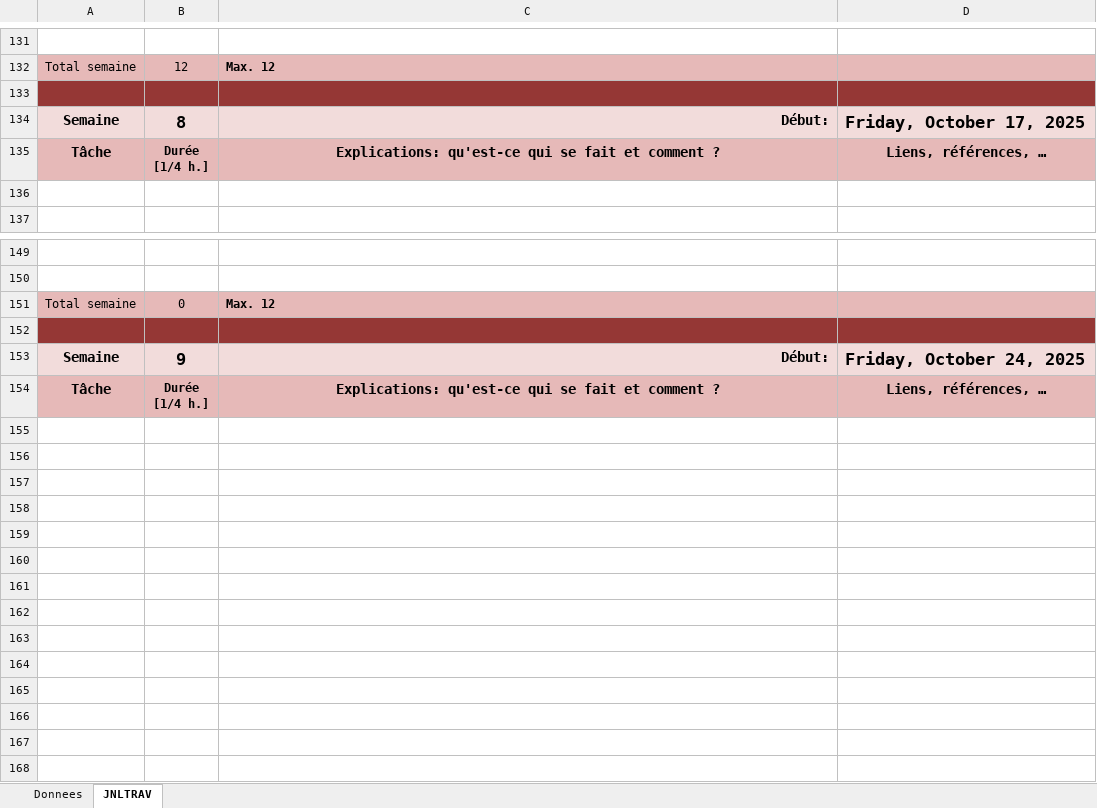
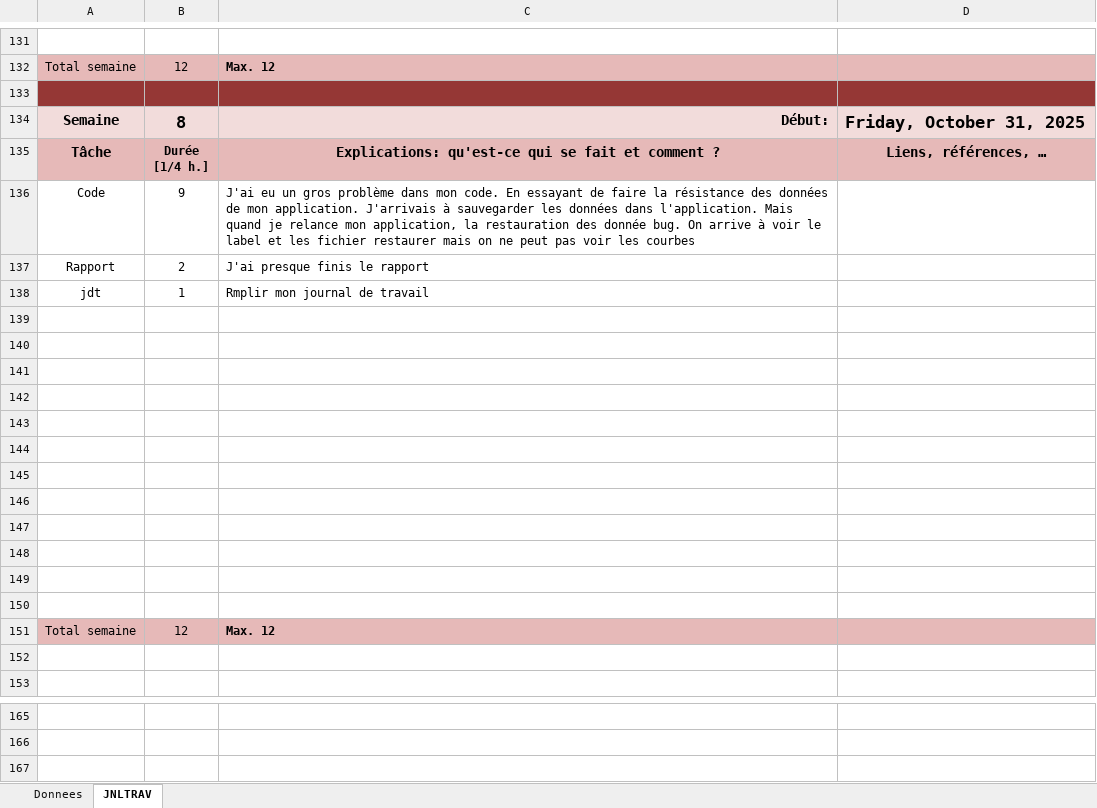
Before and after one commit to MBAMER/Plot_thos_lines_MathieuBamert, an Excel workbook: doc/m-planification-jnltrav-MathieuBamert.xlsm, sheet JNLTRAV, drawn as a sheet; only a part is shown, gaps mark what is left out; the shorter side is filled out with more unchanged rows; values as stored, in another font and other column widths than the file's, no borders; charts and pictures not drawn; removed rows and columns are numbered as before the commit, all else as after; ↵ is a line break in a cell; the diff covers the shown part only; the diff names each change by its address in the sheet, - before the commit and + after, or states it on an @@ line.

Commit message:
Doc(Journal de travail): Remplissage du journal de travail

```diff
--- a/doc/m-planification-jnltrav-MathieuBamert.xlsm (sheet JNLTRAV)
+++ b/doc/m-planification-jnltrav-MathieuBamert.xlsm (sheet JNLTRAV)
-D134: Friday, October 17, 2025
+D134: Friday, October 31, 2025
+row 136: Code | 9 | J'ai eu un gros problème dans mon code. En essayant de faire la résistance des données de mon application. J'arrivais à sauvegarder les données dans l'application. Mais quand je relance mon application, la restauration des donnée bug. On arrive à voir le label et les fichier restaurer mais on ne peut pas voir les courbes
+row 137: Rapport | 2 | J'ai presque finis le rapport
+row 138: jdt | 1 | Rmplir mon journal de travail
+row 139: (empty)
+row 140: (empty)
+row 141: (empty)
+row 142: (empty)
+row 143: (empty)
+row 144: (empty)
+row 145: (empty)
+row 146: (empty)
+row 147: (empty)
+row 148: (empty)
+row 149: (empty)
+row 150: (empty)
+row 151: Total semaine | 12 | Max. 12
-row 151: Total semaine | 0 | Max. 12
-row 152: (empty)
-row 153: Semaine | 9 | Début: | Friday, October 24, 2025
-row 154: Tâche | Durée ↵ [1/4 h.] | Explications: qu'est-ce qui se fait et comment ? | Liens, références, …
```
Also changed, not shown: 12 removed rows and cell formats elsewhere in this sheet.
